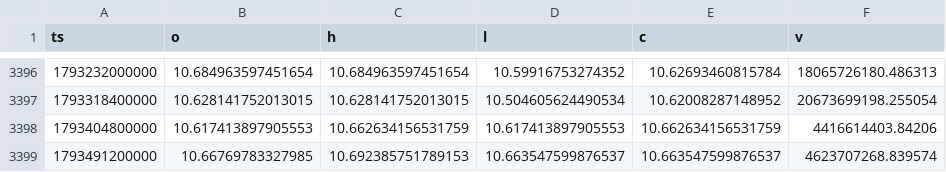
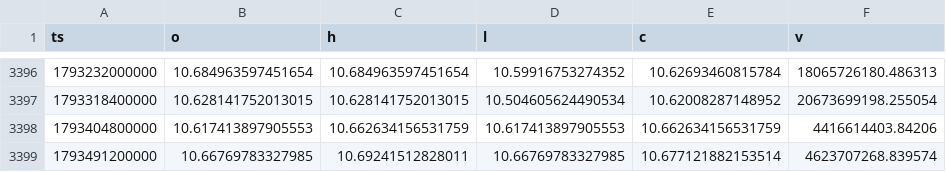
Before and after one commit to WickedRadWizBiz/coinbaseTraderBot, a CSV file: research/btcd_fractal/data/ETH.D_1d.csv, drawn as a sheet; only a part is shown, gaps mark what is left out.

```diff
--- a/research/btcd_fractal/data/ETH.D_1d.csv
+++ b/research/btcd_fractal/data/ETH.D_1d.csv
@@ -3398,2 +3398,2 @@ ts,o,h,l,c,v
 1793404800000,10.617413897905553,10.662634156531759,10.617413897905553,10.662634156531759,4416614403.84206
-1793491200000,10.66769783327985,10.692385751789153,10.663547599876537,10.663547599876537,4623707268.839574
+1793491200000,10.66769783327985,10.69241512828011,10.66769783327985,10.677121882153514,4623707268.839574
```
Also changed, not shown: research/btcd_fractal/data/BTC.D_1d.csv, research/btcd_fractal/data/BTCUSD_1d.csv, 13 other files.
